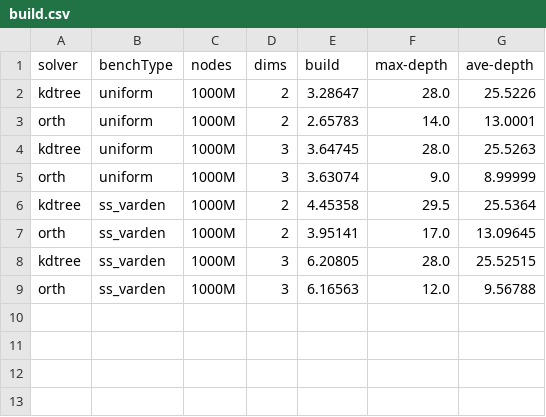
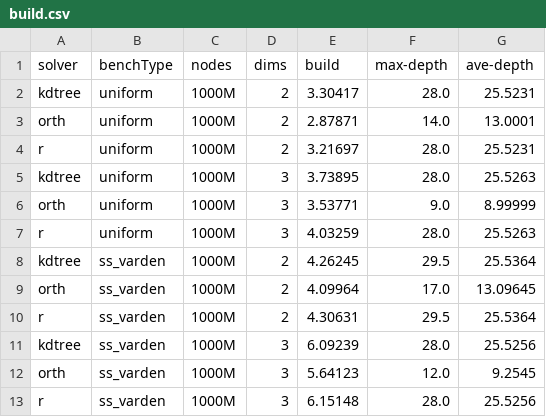
Before and after one commit to ucrparlay/SpaceTreeLib, a CSV file: script/data/build.csv, drawn as a sheet.

```diff
--- a/script/data/build.csv
+++ b/script/data/build.csv
@@ -1,9 +1,13 @@
 solver,benchType,nodes,dims,build,max-depth,ave-depth
-kdtree,uniform,1000M,2,3.28647,28.0,25.5226
-orth,uniform,1000M,2,2.65783,14.0,13.0001
-kdtree,uniform,1000M,3,3.64745,28.0,25.5263
-orth,uniform,1000M,3,3.63074,9.0,8.99999
-kdtree,ss_varden,1000M,2,4.45358,29.5,25.5364
-orth,ss_varden,1000M,2,3.95141,17.0,13.09645
-kdtree,ss_varden,1000M,3,6.20805,28.0,25.52515
-orth,ss_varden,1000M,3,6.16563,12.0,9.56788
+kdtree,uniform,1000M,2,3.30417,28.0,25.5231
+orth,uniform,1000M,2,2.87871,14.0,13.0001
+r,uniform,1000M,2,3.21697,28.0,25.5231
+kdtree,uniform,1000M,3,3.73895,28.0,25.5263
+orth,uniform,1000M,3,3.53771,9.0,8.99999
+r,uniform,1000M,3,4.03259,28.0,25.5263
+kdtree,ss_varden,1000M,2,4.26245,29.5,25.5364
+orth,ss_varden,1000M,2,4.09964,17.0,13.09645
+r,ss_varden,1000M,2,4.30631,29.5,25.5364
+kdtree,ss_varden,1000M,3,6.09239,28.0,25.5256
+orth,ss_varden,1000M,3,5.64123,12.0,9.2545
+r,ss_varden,1000M,3,6.15148,28.0,25.5256
```
Also changed, not shown: script/data/count_3.csv, script/data/knn_3.csv, 26 other files.
